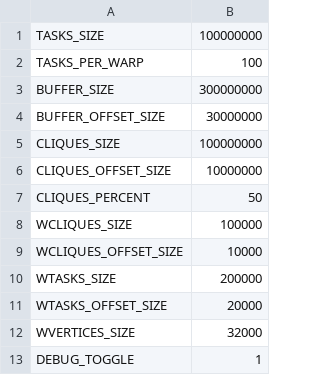
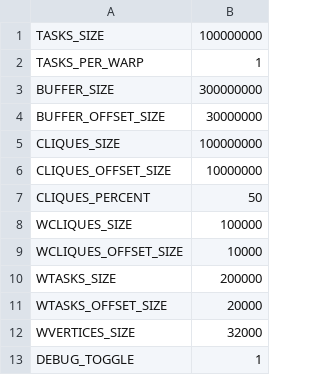
Before and after one commit to Mike12041204/cuDQC, a CSV file: DS_Sizes.csv, drawn as a sheet.

```diff
--- a/DS_Sizes.csv
+++ b/DS_Sizes.csv
@@ -1,3 +1,3 @@
 TASKS_SIZE,100000000
-TASKS_PER_WARP,100
+TASKS_PER_WARP,1
 BUFFER_SIZE,300000000
```
Also changed, not shown: 4 other files.
